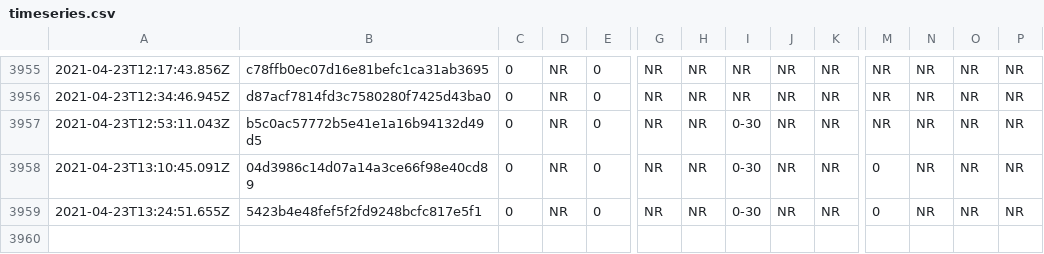
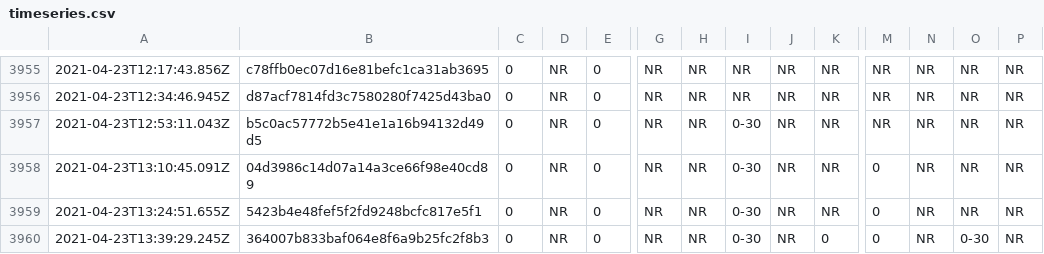
Before and after one commit to afischer/nyc-covid-wait-times, a CSV file: data/timeseries.csv, drawn as a sheet; only a part is shown, gaps mark what is left out; rows hold the shown columns only; the diff names each change by its address in the sheet, - before the commit and + after, or states it on an @@ line.

```diff
--- a/data/timeseries.csv
+++ b/data/timeseries.csv
+row 3960: 2021-04-23T13:39:29.245Z | 364007b833baf064e8f6a9b25fc2f8b3 | 0 | NR | 0 | NR | NR | 0-30 | NR | 0 | 0 | NR | 0-30 | NR
```
Also changed, not shown: 2 other files.
